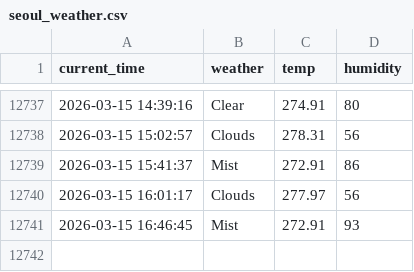
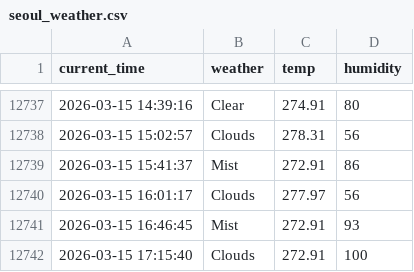
Before and after one commit to racoonSing/seoul_weather_5_m, a CSV file: seoul_weather.csv, drawn as a sheet; only a part is shown, gaps mark what is left out; the diff names each change by its address in the sheet, - before the commit and + after, or states it on an @@ line.

```diff
--- a/seoul_weather.csv
+++ b/seoul_weather.csv
+row 12742: 2026-03-15 17:15:40 | Clouds | 272.91 | 100
```
